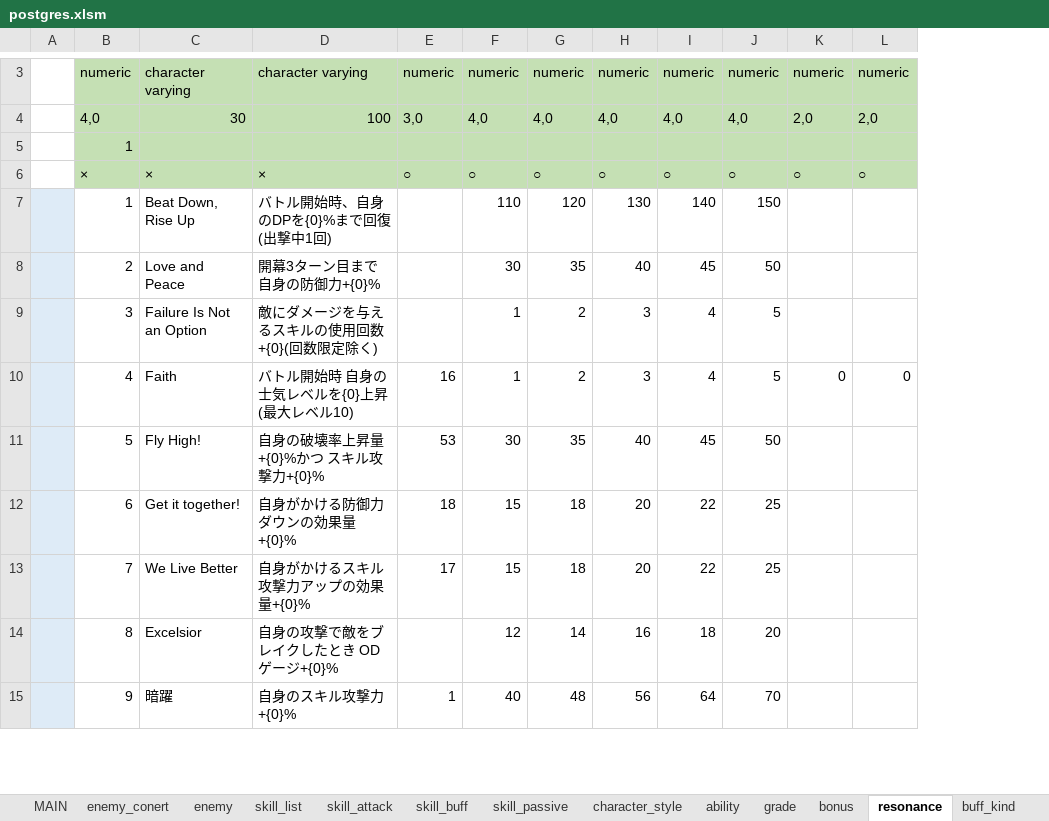
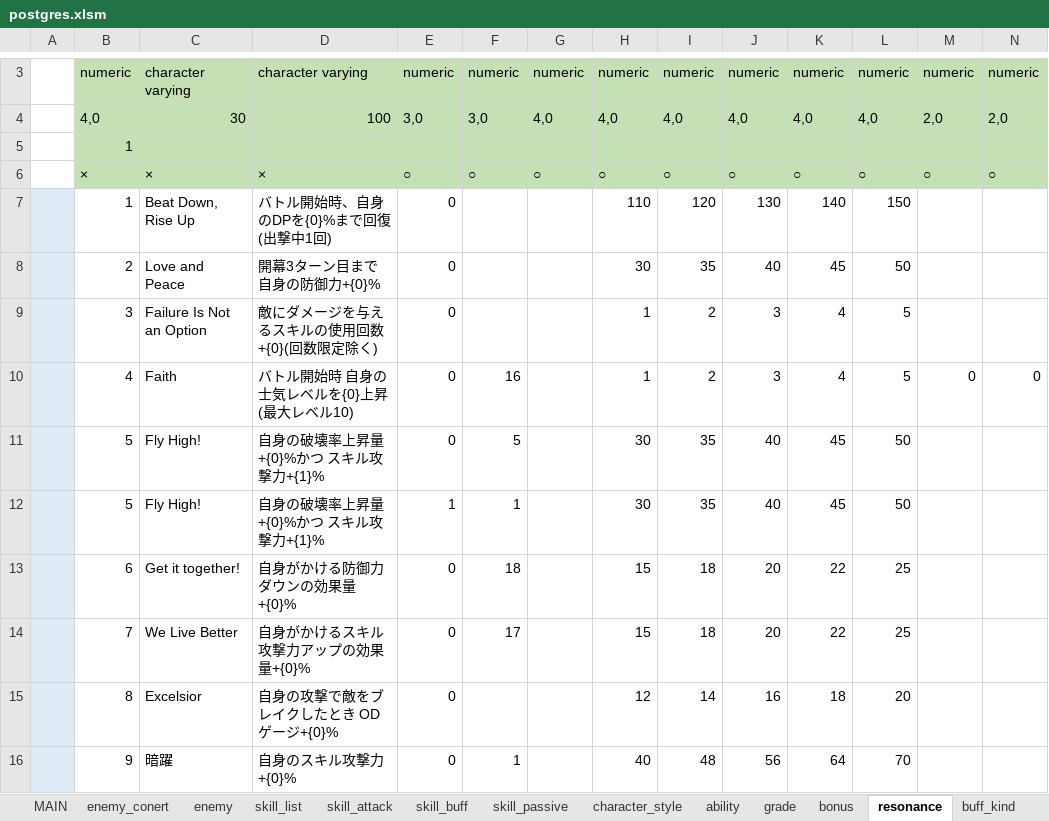
Before and after one commit to reliruleru00/hevburn, an Excel workbook: postgres.xlsm, sheet resonance, drawn as a sheet; only a part is shown, gaps mark what is left out; values as stored, in another font and other column widths than the file's, no borders; charts and pictures not drawn; addresses are those after the commit; rows hold the shown columns only; the diff covers the shown part only; the diff names each change by its address in the sheet, - before the commit and + after, or states it on an @@ line.

```diff
--- a/postgres.xlsm (sheet resonance)
+++ b/postgres.xlsm (sheet resonance)
+column E, rows 3-11: numeric | 3,0 |  | ○ | 0 | 0 | 0 | 0 | 0; rows 13-16: all 0
+column G, rows 3-6: numeric | 4,0 |  | ○
-D11: 自身の破壊率上昇量+{0}%かつ スキル攻撃力+{0}%
+D11: 自身の破壊率上昇量+{0}%かつ スキル攻撃力+{1}%
-F11: 53
+F11: 5
+row 12:  | 5 | Fly High! | 自身の破壊率上昇量+{0}%かつ スキル攻撃力+{1}% | 1 | 1 |  | 30 | 35 | 40 | 45 | 50
```
Also changed, not shown: 2 added rows, 1 removed row and 4 edited cells elsewhere in this sheet, charts or pictures, 10 other files.
